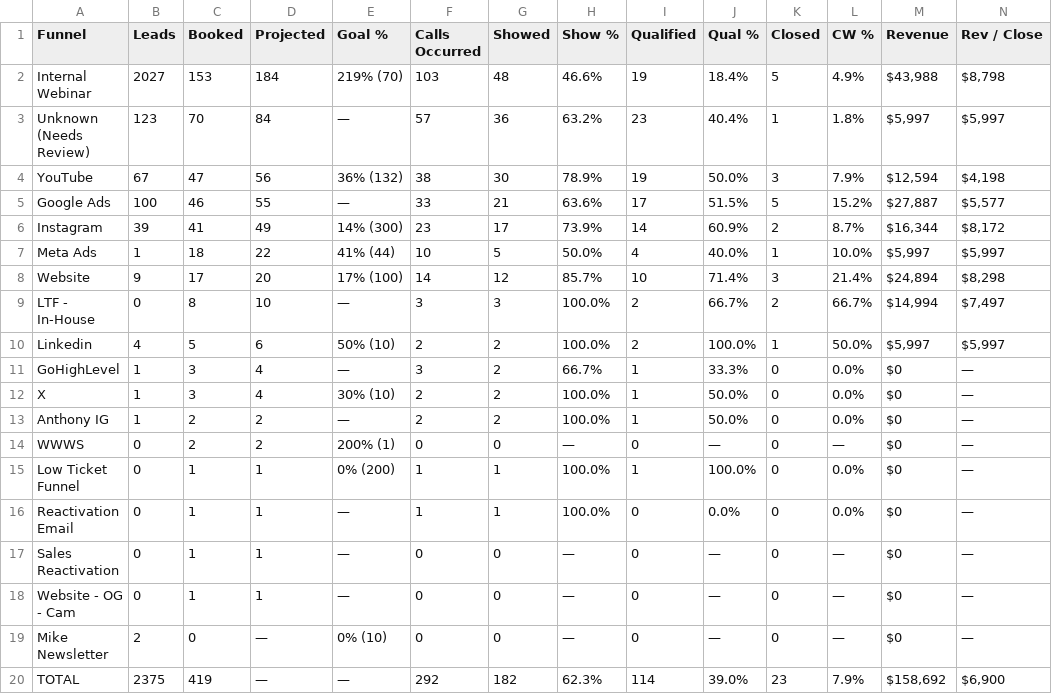
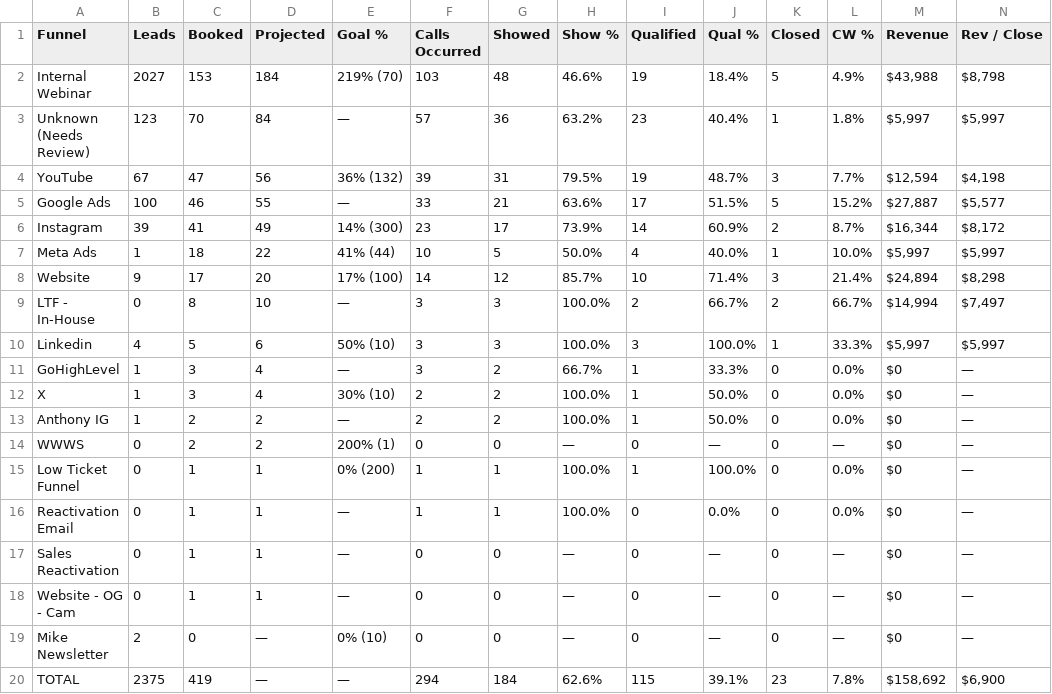
Before and after one commit to AIMS-Product/mtd-funnel-dashboard, a CSV file: v2/reports/funnel-2026-11.csv, drawn as a sheet.

```diff
--- a/v2/reports/funnel-2026-11.csv
+++ b/v2/reports/funnel-2026-11.csv
@@ -3,3 +3,3 @@ Internal Webinar,2027,153,184,219% (70),103,48,46.6%,19,18.4%,5,4.9%,"$43,988","
 Unknown (Needs Review),123,70,84,—,57,36,63.2%,23,40.4%,1,1.8%,"$5,997","$5,997"
-YouTube,67,47,56,36% (132),38,30,78.9%,19,50.0%,3,7.9%,"$12,594","$4,198"
+YouTube,67,47,56,36% (132),39,31,79.5%,19,48.7%,3,7.7%,"$12,594","$4,198"
 Google Ads,100,46,55,—,33,21,63.6%,17,51.5%,5,15.2%,"$27,887","$5,577"
@@ -9,3 +9,3 @@ Website,9,17,20,17% (100),14,12,85.7%,10,71.4%,3,21.4%,"$24,894","$8,298"
 LTF - In-House,0,8,10,—,3,3,100.0%,2,66.7%,2,66.7%,"$14,994","$7,497"
-Linkedin,4,5,6,50% (10),2,2,100.0%,2,100.0%,1,50.0%,"$5,997","$5,997"
+Linkedin,4,5,6,50% (10),3,3,100.0%,3,100.0%,1,33.3%,"$5,997","$5,997"
 GoHighLevel,1,3,4,—,3,2,66.7%,1,33.3%,0,0.0%,$0,—
@@ -19,2 +19,2 @@ Website - OG - Cam,0,1,1,—,0,0,—,0,—,0,—,$0,—
 Mike Newsletter,2,0,—,0% (10),0,0,—,0,—,0,—,$0,—
-TOTAL,2375,419,—,—,292,182,62.3%,114,39.0%,23,7.9%,"$158,692","$6,900"
+TOTAL,2375,419,—,—,294,184,62.6%,115,39.1%,23,7.8%,"$158,692","$6,900"
```
Also changed, not shown: v2/reports/setters-2026-11.csv, v2/reports/team-2026-11.csv, 3 other files.
